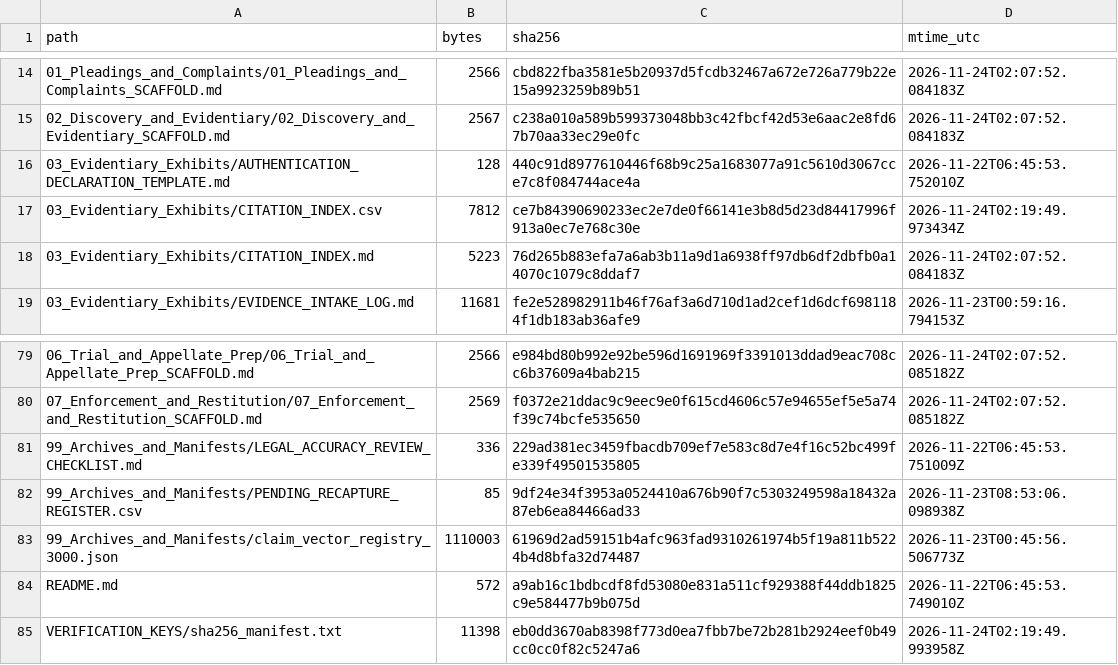
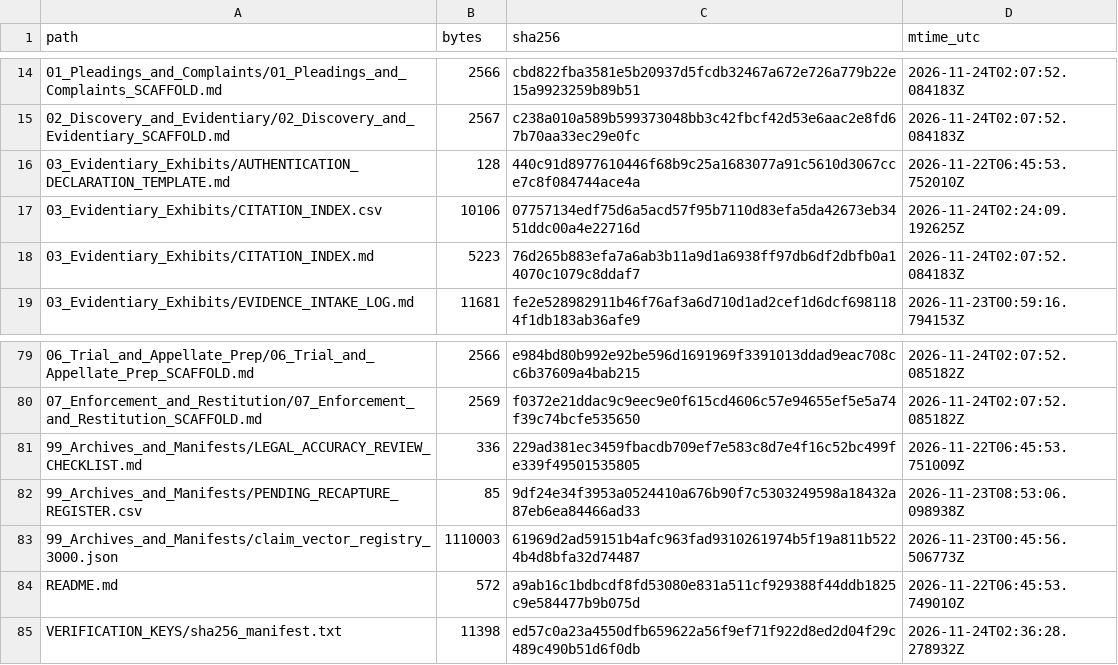
Before and after one commit to GlobalRestitutionAlliance/african-american-gb-reparations-master-litigation, a CSV file: 99_Archives_and_Manifests/MANIFEST_SHA256.csv, drawn as a sheet; only a part is shown, gaps mark what is left out.

```diff
--- a/99_Archives_and_Manifests/MANIFEST_SHA256.csv
+++ b/99_Archives_and_Manifests/MANIFEST_SHA256.csv
@@ -16,3 +16,3 @@ path,bytes,sha256,mtime_utc
 03_Evidentiary_Exhibits/AUTHENTICATION_DECLARATION_TEMPLATE.md,128,440c91d8977610446f68b9c25a1683077a91c5610d3067cce7c8f084744ace4a,2026-11-22T06:45:53.752010Z
-03_Evidentiary_Exhibits/CITATION_INDEX.csv,7812,ce7b84390690233ec2e7de0f66141e3b8d5d23d84417996f913a0ec7e768c30e,2026-11-24T02:19:49.973434Z
+03_Evidentiary_Exhibits/CITATION_INDEX.csv,10106,07757134edf75d6a5acd57f95b7110d83efa5da42673eb3451ddc00a4e22716d,2026-11-24T02:24:09.192625Z
 03_Evidentiary_Exhibits/CITATION_INDEX.md,5223,76d265b883efa7a6ab3b11a9d1a6938ff97db6df2dbfb0a14070c1079c8ddaf7,2026-11-24T02:07:52.084183Z
@@ -84,2 +84,2 @@ path,bytes,sha256,mtime_utc
 README.md,572,a9ab16c1bdbcdf8fd53080e831a511cf929388f44ddb1825c9e584477b9b075d,2026-11-22T06:45:53.749010Z
-VERIFICATION_KEYS/sha256_manifest.txt,11398,eb0dd3670ab8398f773d0ea7fbb7be72b281b2924eef0b49cc0cc0f82c5247a6,2026-11-24T02:19:49.993958Z
+VERIFICATION_KEYS/sha256_manifest.txt,11398,ed57c0a23a4550dfb659622a56f9ef71f922d8ed2d04f29c489c490b51d6f0db,2026-11-24T02:36:28.278932Z
```
Also changed, not shown: 03_Evidentiary_Exhibits/CITATION_INDEX.csv, 1 other file.
